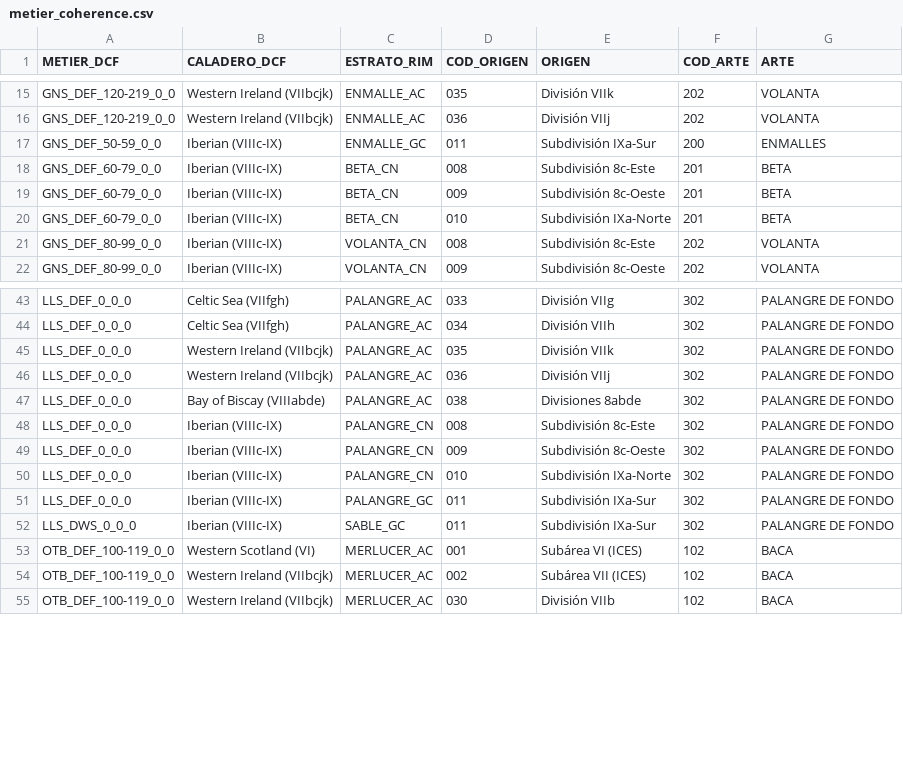
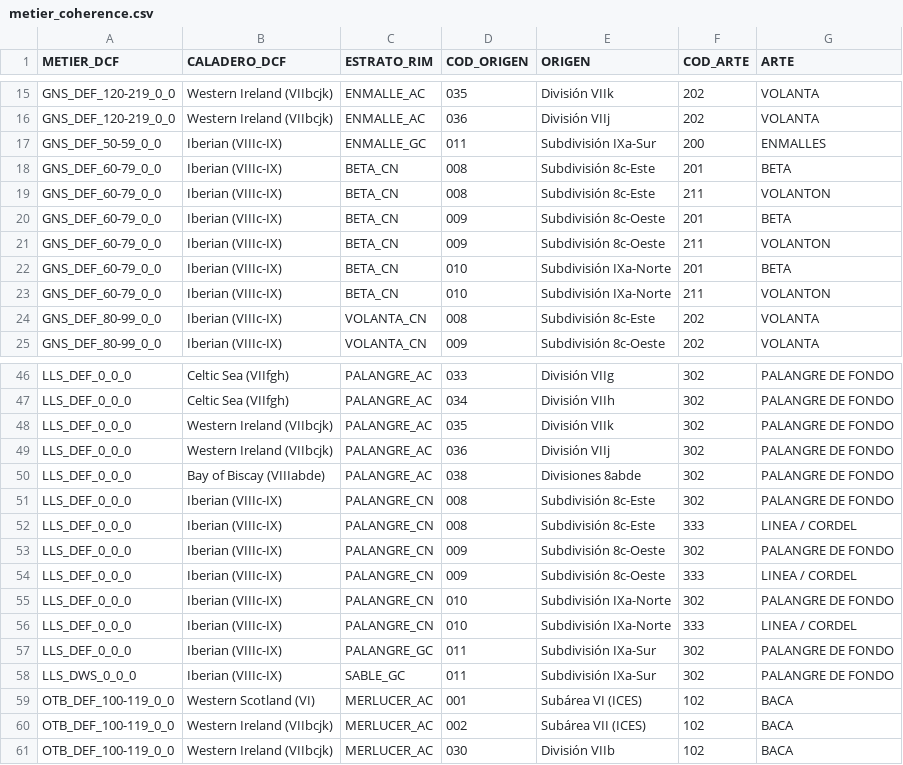
Before and after one commit to Eucrow/sapmuebase, a CSV file: data-raw/metier_coherence.csv, drawn as a sheet; only a part is shown, gaps mark what is left out; the diff names each change by its address in the sheet, - before the commit and + after, or states it on an @@ line.

Commit message:
Update metier_coherence dataset.

```diff
--- a/data-raw/metier_coherence.csv
+++ b/data-raw/metier_coherence.csv
+row 19: GNS_DEF_60-79_0_0 | Iberian (VIIIc-IX) | BETA_CN | 008 | Subdivisión 8c-Este | 211 | VOLANTON
+row 21: GNS_DEF_60-79_0_0 | Iberian (VIIIc-IX) | BETA_CN | 009 | Subdivisión 8c-Oeste | 211 | VOLANTON
+row 23: GNS_DEF_60-79_0_0 | Iberian (VIIIc-IX) | BETA_CN | 010 | Subdivisión IXa-Norte | 211 | VOLANTON
+row 52: LLS_DEF_0_0_0 | Iberian (VIIIc-IX) | PALANGRE_CN | 008 | Subdivisión 8c-Este | 333 | LINEA / CORDEL
+row 54: LLS_DEF_0_0_0 | Iberian (VIIIc-IX) | PALANGRE_CN | 009 | Subdivisión 8c-Oeste | 333 | LINEA / CORDEL
+row 56: LLS_DEF_0_0_0 | Iberian (VIIIc-IX) | PALANGRE_CN | 010 | Subdivisión IXa-Norte | 333 | LINEA / CORDEL
```
Also changed, not shown: 1 other file.
